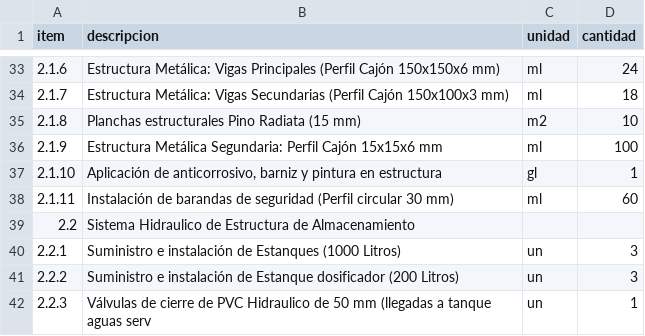
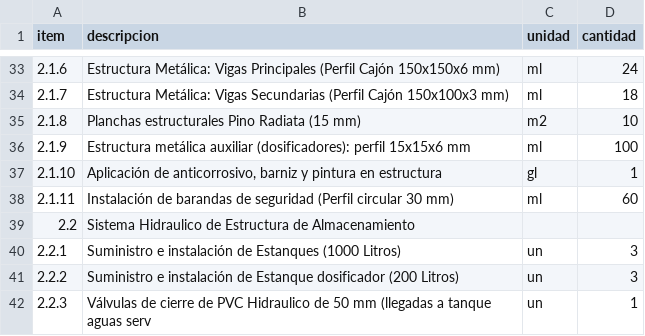
Before and after one commit to marcobrionesco/Tesis, a CSV file: 04_analisis/datos/itemizado_rev1.csv, drawn as a sheet; only a part is shown, gaps mark what is left out.

```diff
--- a/04_analisis/datos/itemizado_rev1.csv
+++ b/04_analisis/datos/itemizado_rev1.csv
@@ -35,3 +35,3 @@ item,descripcion,unidad,cantidad
 2.1.8,Planchas estructurales Pino Radiata (15 mm),m2,10
-2.1.9,Estructura Metálica Segundaria: Perfil Cajón 15x15x6 mm,ml,100
+2.1.9,Estructura metálica auxiliar (dosificadores): perfil 15x15x6 mm,ml,100
 2.1.10,"Aplicación de anticorrosivo, barniz y pintura en estructura",gl,1
```
Also changed, not shown: 04_analisis/resultados/estructura_verificacion.csv, 21 other files.
